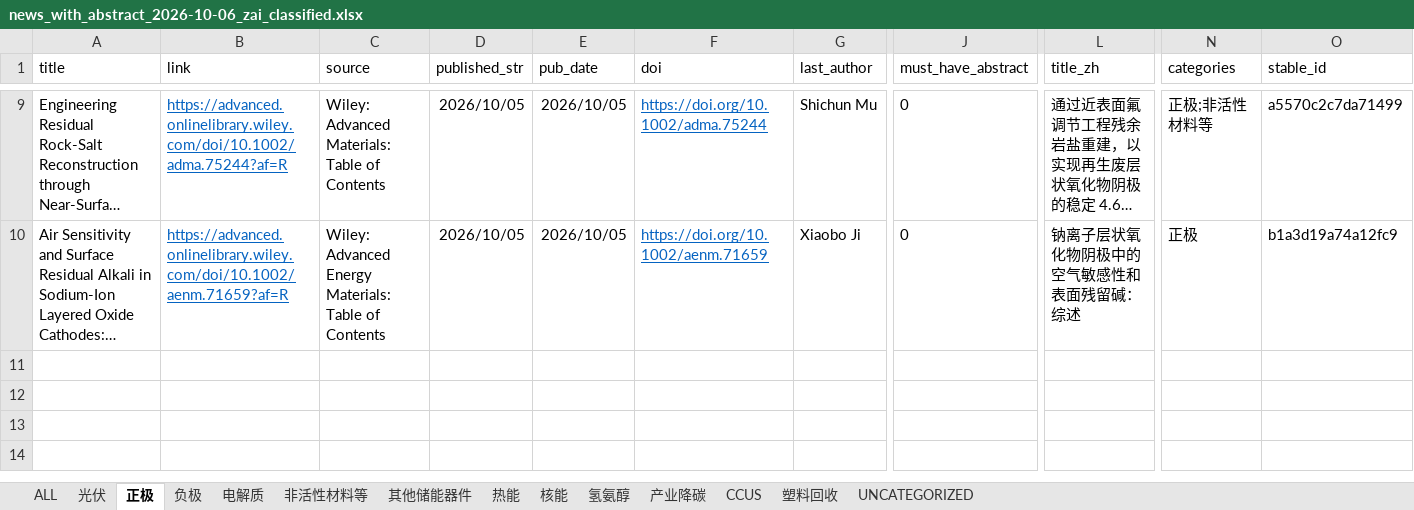
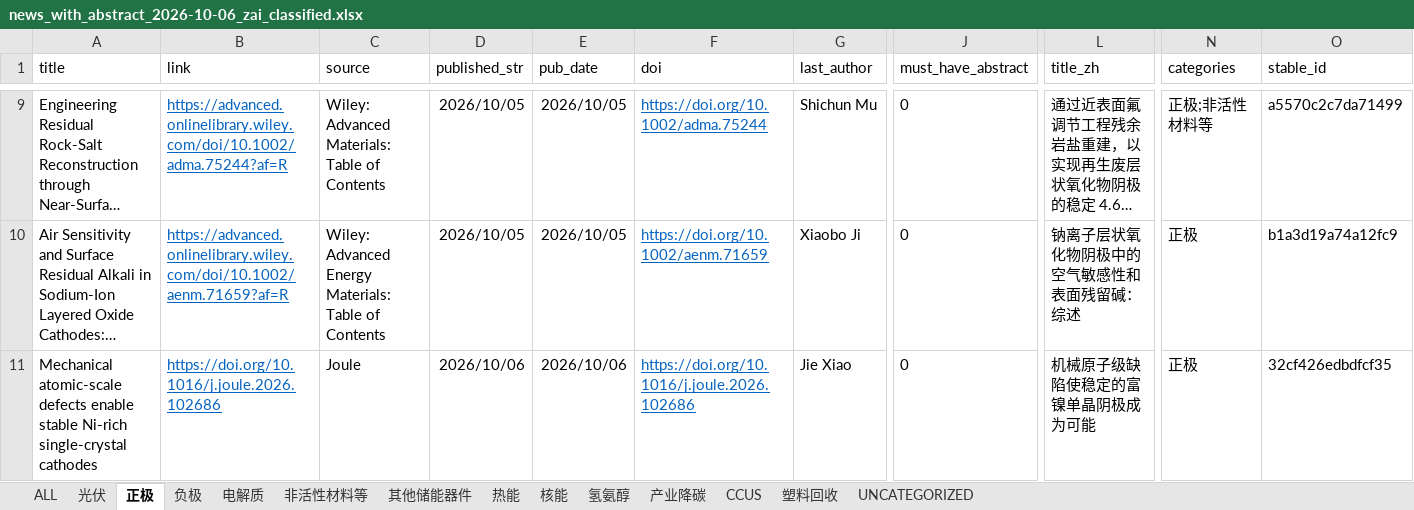
Before and after one commit to wodewoping-png/literature-rss-spider, an Excel workbook: output/daily_classified/news_with_abstract_2026-10-06_zai_classified.xlsx, sheet 正极, drawn as a sheet; only a part is shown, gaps mark what is left out; long unchanged cells end in …; values as stored, in another font and other column widths than the file's, no borders; rows hold the shown columns only; the diff names each change by its address in the sheet, - before the commit and + after, or states it on an @@ line.

```diff
--- a/output/daily_classified/news_with_abstract_2026-10-06_zai_classified.xlsx (sheet 正极)
+++ b/output/daily_classified/news_with_abstract_2026-10-06_zai_classified.xlsx (sheet 正极)
+row 11: Mechanical atomic-scale defects enable stable Ni-rich single-crystal cathodes | https://doi.org/10.1016/j.joule.2026.102686 | Joule | 2026/10/06 | 2026/10/06 | https://doi.org/10.1016/j.joule.2026.102686 | Jie Xiao | 0 | 机械原子级缺陷使稳定的富镍单晶阴极成为可能 | 正极 | 32cf426edbdfcf35
```
Also changed, not shown: sheet ALL, sheet UNCATEGORIZED, sheet 氢氨醇, sheet 光伏, sheet 电解质, sheet 其他储能器件, 4 more sheets, 2 other files.
